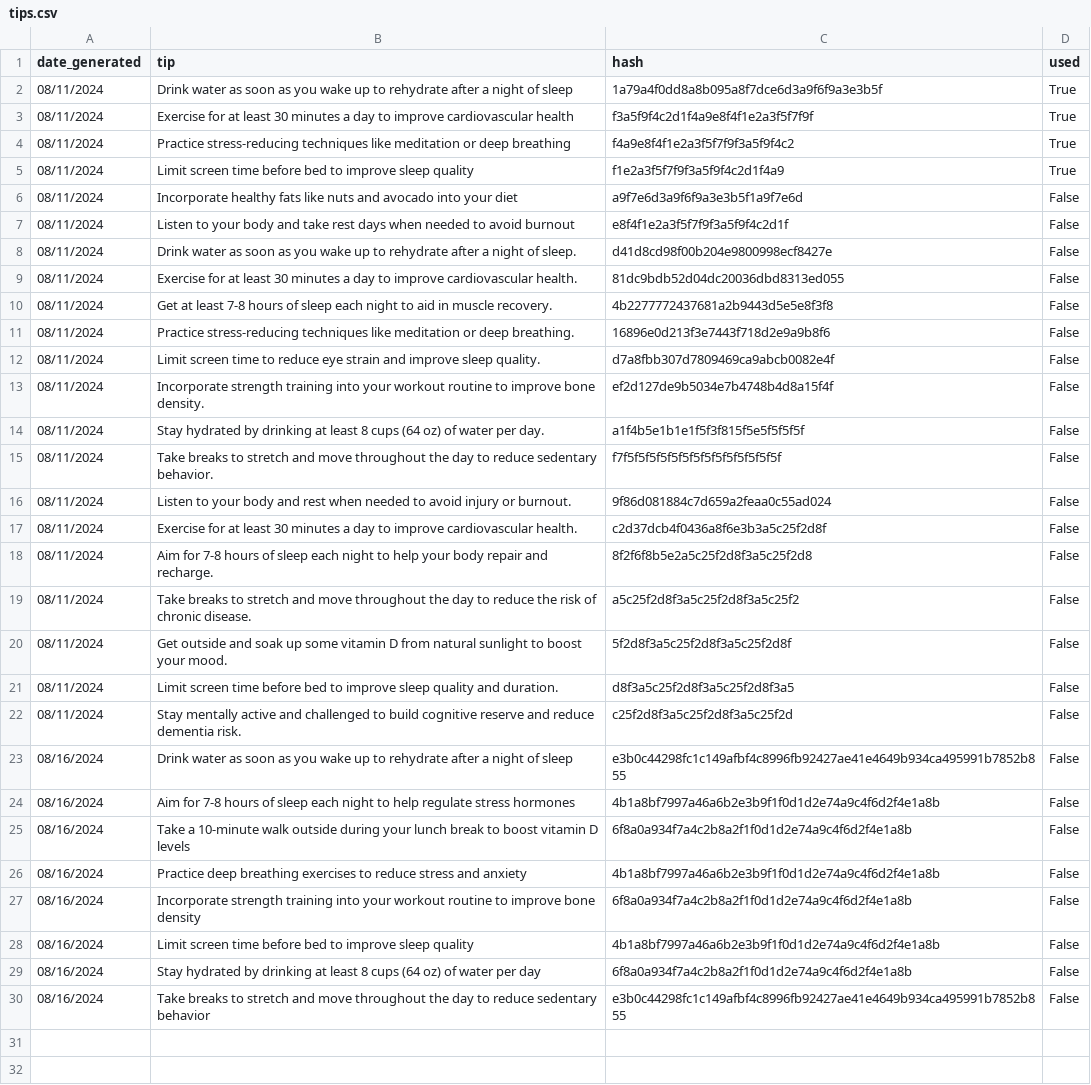
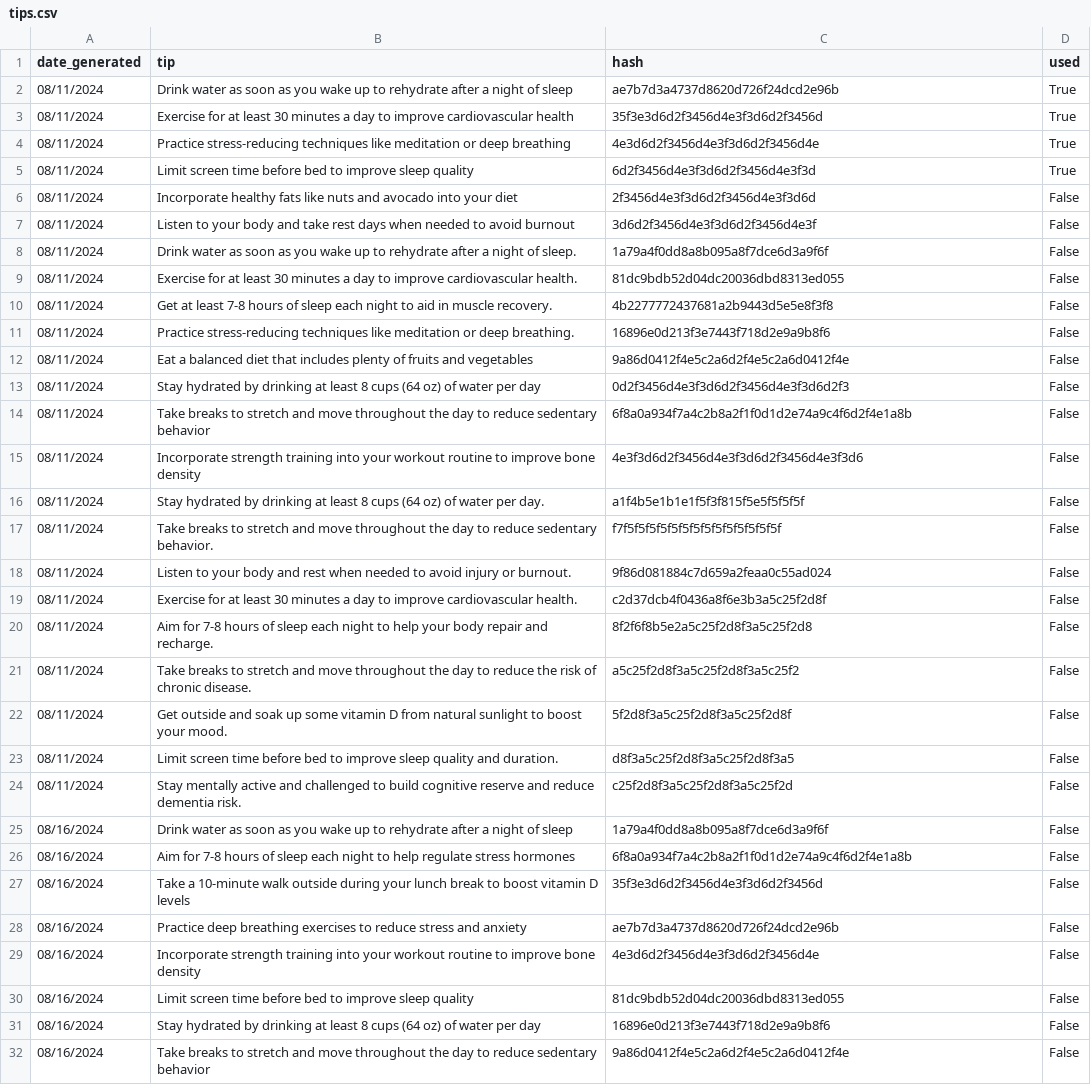
Before and after one commit to jeremyjpj0916/metaai-dailytips-socials, a CSV file: tips.csv, drawn as a sheet.

Commit message:
Update tips.csv

```diff
--- a/tips.csv
+++ b/tips.csv
@@ -1,9 +1,9 @@
 date_generated,tip,hash,used
-08/11/2024,Drink water as soon as you wake up to rehydrate after a night of sleep,1a79a4f0dd8a8b095a8f7dce6d3a9f6f9a3e3b5f,True
-08/11/2024,Exercise for at least 30 minutes a day to improve cardiovascular health,f3a5f9f4c2d1f4a9e8f4f1e2a3f5f7f9f,True
-08/11/2024,Practice stress-reducing techniques like meditation or deep breathing,f4a9e8f4f1e2a3f5f7f9f3a5f9f4c2,True
-08/11/2024,Limit screen time before bed to improve sleep quality,f1e2a3f5f7f9f3a5f9f4c2d1f4a9,True
-08/11/2024,Incorporate healthy fats like nuts and avocado into your diet,a9f7e6d3a9f6f9a3e3b5f1a9f7e6d,False
-08/11/2024,Listen to your body and take rest days when needed to avoid burnout,e8f4f1e2a3f5f7f9f3a5f9f4c2d1f,False
-08/11/2024,Drink water as soon as you wake up to rehydrate after a night of sleep.,d41d8cd98f00b204e9800998ecf8427e,False
+08/11/2024,Drink water as soon as you wake up to rehydrate after a night of sleep,ae7b7d3a4737d8620d726f24dcd2e96b,True
+08/11/2024,Exercise for at least 30 minutes a day to improve cardiovascular health,35f3e3d6d2f3456d4e3f3d6d2f3456d,True
+08/11/2024,Practice stress-reducing techniques like meditation or deep breathing,4e3d6d2f3456d4e3f3d6d2f3456d4e,True
+08/11/2024,Limit screen time before bed to improve sleep quality,6d2f3456d4e3f3d6d2f3456d4e3f3d,True
+08/11/2024,Incorporate healthy fats like nuts and avocado into your diet,2f3456d4e3f3d6d2f3456d4e3f3d6d,False
+08/11/2024,Listen to your body and take rest days when needed to avoid burnout,3d6d2f3456d4e3f3d6d2f3456d4e3f,False
+08/11/2024,Drink water as soon as you wake up to rehydrate after a night of sleep.,1a79a4f0dd8a8b095a8f7dce6d3a9f6f,False
 08/11/2024,Exercise for at least 30 minutes a day to improve cardiovascular health.,81dc9bdb52d04dc20036dbd8313ed055,False
@@ -11,4 +11,6 @@ date_generated,tip,hash,used
 08/11/2024,Practice stress-reducing techniques like meditation or deep breathing.,16896e0d213f3e7443f718d2e9a9b8f6,False
-08/11/2024,Limit screen time to reduce eye strain and improve sleep quality.,d7a8fbb307d7809469ca9abcb0082e4f,False
-08/11/2024,Incorporate strength training into your workout routine to improve bone density.,ef2d127de9b5034e7b4748b4d8a15f4f,False
+08/11/2024,Eat a balanced diet that includes plenty of fruits and vegetables,9a86d0412f4e5c2a6d2f4e5c2a6d0412f4e,False
+08/11/2024,Stay hydrated by drinking at least 8 cups (64 oz) of water per day,0d2f3456d4e3f3d6d2f3456d4e3f3d6d2f3,False
+08/11/2024,Take breaks to stretch and move throughout the day to reduce sedentary behavior,6f8a0a934f7a4c2b8a2f1f0d1d2e74a9c4f6d2f4e1a8b,False
+08/11/2024,Incorporate strength training into your workout routine to improve bone density,4e3f3d6d2f3456d4e3f3d6d2f3456d4e3f3d6,False
 08/11/2024,Stay hydrated by drinking at least 8 cups (64 oz) of water per day.,a1f4b5e1b1e1f5f3f815f5e5f5f5f5f,False
@@ -22,9 +24,9 @@ date_generated,tip,hash,used
 08/11/2024,Stay mentally active and challenged to build cognitive reserve and reduce dementia risk.,c25f2d8f3a5c25f2d8f3a5c25f2d,False
-08/16/2024,Drink water as soon as you wake up to rehydrate after a night of sleep,e3b0c44298fc1c149afbf4c8996fb92427ae41e4649b934ca495991b7852b855,False
-08/16/2024,Aim for 7-8 hours of sleep each night to help regulate stress hormones,4b1a8bf7997a46a6b2e3b9f1f0d1d2e74a9c4f6d2f4e1a8b,False
-08/16/2024,Take a 10-minute walk outside during your lunch break to boost vitamin D levels,6f8a0a934f7a4c2b8a2f1f0d1d2e74a9c4f6d2f4e1a8b,False
-08/16/2024,Practice deep breathing exercises to reduce stress and anxiety,4b1a8bf7997a46a6b2e3b9f1f0d1d2e74a9c4f6d2f4e1a8b,False
-08/16/2024,Incorporate strength training into your workout routine to improve bone density,6f8a0a934f7a4c2b8a2f1f0d1d2e74a9c4f6d2f4e1a8b,False
-08/16/2024,Limit screen time before bed to improve sleep quality,4b1a8bf7997a46a6b2e3b9f1f0d1d2e74a9c4f6d2f4e1a8b,False
-08/16/2024,Stay hydrated by drinking at least 8 cups (64 oz) of water per day,6f8a0a934f7a4c2b8a2f1f0d1d2e74a9c4f6d2f4e1a8b,False
-08/16/2024,Take breaks to stretch and move throughout the day to reduce sedentary behavior,e3b0c44298fc1c149afbf4c8996fb92427ae41e4649b934ca495991b7852b855,False
+08/16/2024,Drink water as soon as you wake up to rehydrate after a night of sleep,1a79a4f0dd8a8b095a8f7dce6d3a9f6f,False
+08/16/2024,Aim for 7-8 hours of sleep each night to help regulate stress hormones,6f8a0a934f7a4c2b8a2f1f0d1d2e74a9c4f6d2f4e1a8b,False
+08/16/2024,Take a 10-minute walk outside during your lunch break to boost vitamin D levels,35f3e3d6d2f3456d4e3f3d6d2f3456d,False
+08/16/2024,Practice deep breathing exercises to reduce stress and anxiety,ae7b7d3a4737d8620d726f24dcd2e96b,False
+08/16/2024,Incorporate strength training into your workout routine to improve bone density,4e3d6d2f3456d4e3f3d6d2f3456d4e,False
+08/16/2024,Limit screen time before bed to improve sleep quality,81dc9bdb52d04dc20036dbd8313ed055,False
+08/16/2024,Stay hydrated by drinking at least 8 cups (64 oz) of water per day,16896e0d213f3e7443f718d2e9a9b8f6,False
+08/16/2024,Take breaks to stretch and move throughout the day to reduce sedentary behavior,9a86d0412f4e5c2a6d2f4e5c2a6d0412f4e,False
```
